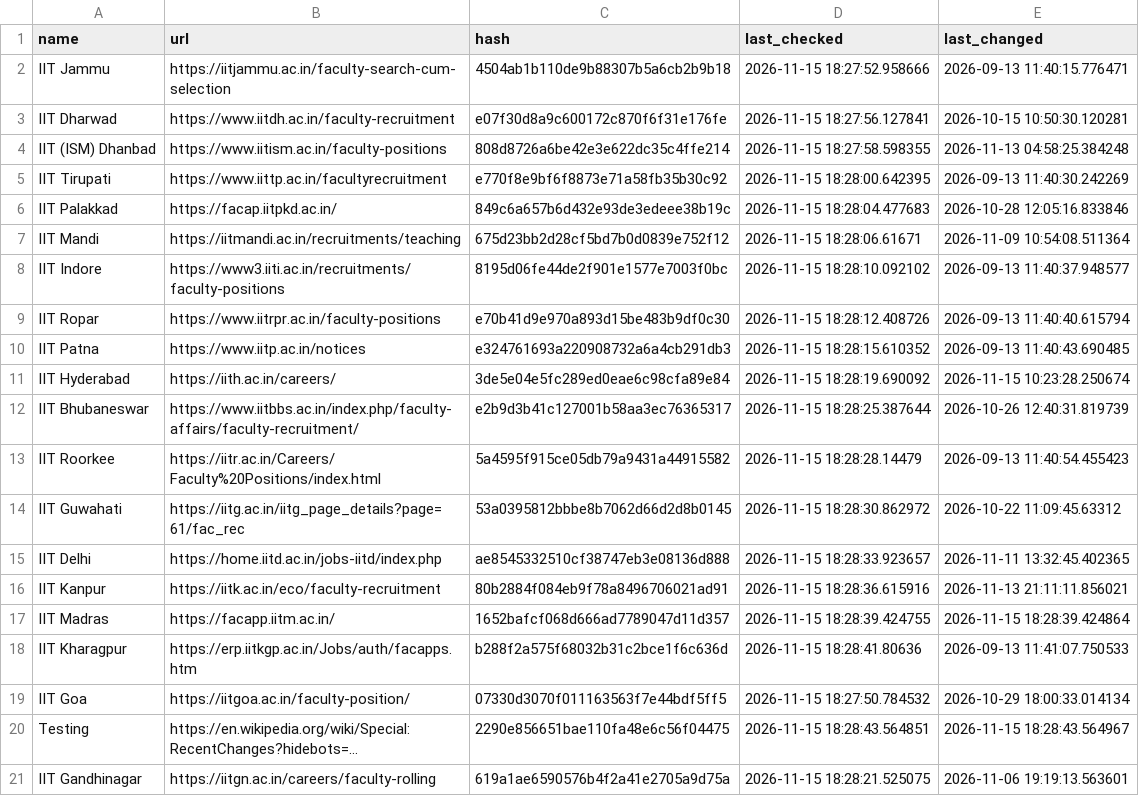
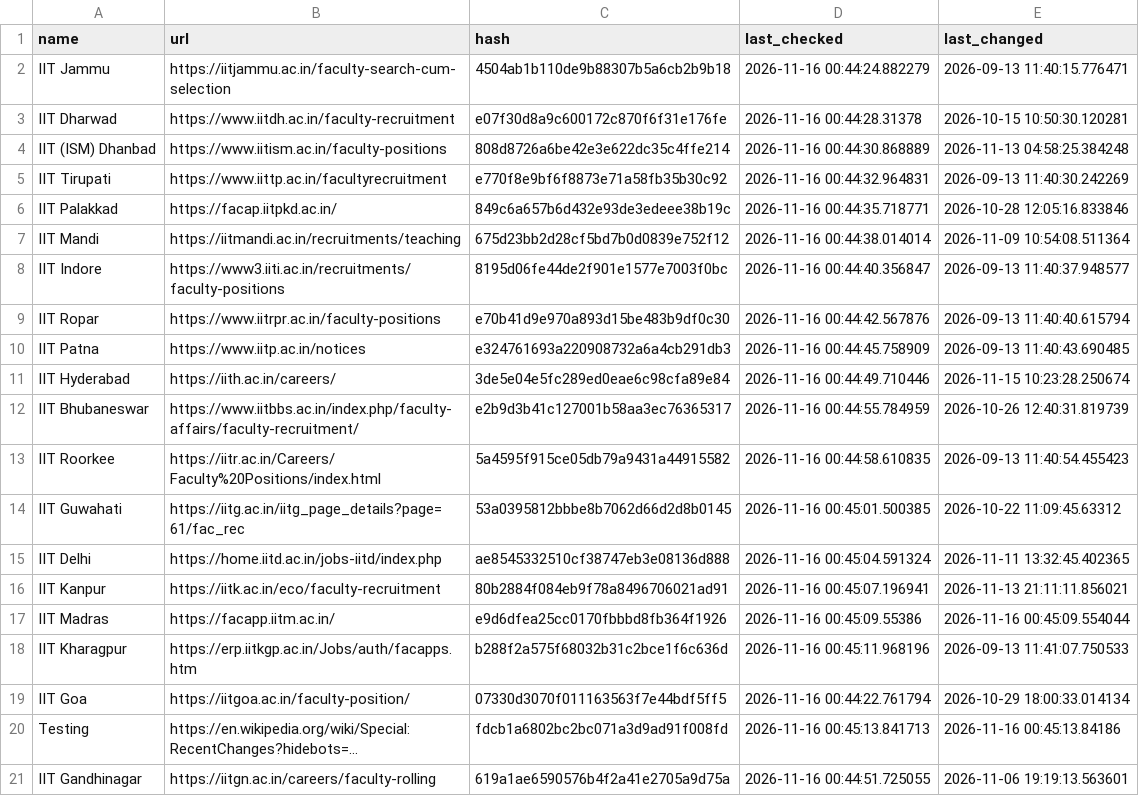
Before and after one commit to AbhibhavS/Faculty_watcher, a CSV file: state.csv, drawn as a sheet; long unchanged cells end in …; the diff names each change by its address in the sheet, - before the commit and + after, or states it on an @@ line.

```diff
--- a/state.csv
+++ b/state.csv
-D2 (last_checked): 2026-11-15 18:27:52.958666
+D2 (last_checked): 2026-11-16 00:44:24.882279
-D3 (last_checked): 2026-11-15 18:27:56.127841
+D3 (last_checked): 2026-11-16 00:44:28.31378
-D4 (last_checked): 2026-11-15 18:27:58.598355
+D4 (last_checked): 2026-11-16 00:44:30.868889
-D5 (last_checked): 2026-11-15 18:28:00.642395
+D5 (last_checked): 2026-11-16 00:44:32.964831
-D6 (last_checked): 2026-11-15 18:28:04.477683
+D6 (last_checked): 2026-11-16 00:44:35.718771
-D7 (last_checked): 2026-11-15 18:28:06.61671
+D7 (last_checked): 2026-11-16 00:44:38.014014
-D8 (last_checked): 2026-11-15 18:28:10.092102
+D8 (last_checked): 2026-11-16 00:44:40.356847
-D9 (last_checked): 2026-11-15 18:28:12.408726
+D9 (last_checked): 2026-11-16 00:44:42.567876
-D10 (last_checked): 2026-11-15 18:28:15.610352
+D10 (last_checked): 2026-11-16 00:44:45.758909
-D11 (last_checked): 2026-11-15 18:28:19.690092
+D11 (last_checked): 2026-11-16 00:44:49.710446
-D12 (last_checked): 2026-11-15 18:28:25.387644
+D12 (last_checked): 2026-11-16 00:44:55.784959
-D13 (last_checked): 2026-11-15 18:28:28.14479
+D13 (last_checked): 2026-11-16 00:44:58.610835
-D14 (last_checked): 2026-11-15 18:28:30.862972
+D14 (last_checked): 2026-11-16 00:45:01.500385
-D15 (last_checked): 2026-11-15 18:28:33.923657
+D15 (last_checked): 2026-11-16 00:45:04.591324
-D16 (last_checked): 2026-11-15 18:28:36.615916
+D16 (last_checked): 2026-11-16 00:45:07.196941
-C17 (hash): 1652bafcf068d666ad7789047d11d357
+C17 (hash): e9d6dfea25cc0170fbbbd8fb364f1926
-D17 (last_checked): 2026-11-15 18:28:39.424755
+D17 (last_checked): 2026-11-16 00:45:09.55386
-E17 (last_changed): 2026-11-15 18:28:39.424864
+E17 (last_changed): 2026-11-16 00:45:09.554044
-D18 (last_checked): 2026-11-15 18:28:41.80636
+D18 (last_checked): 2026-11-16 00:45:11.968196
-D19 (last_checked): 2026-11-15 18:27:50.784532
+D19 (last_checked): 2026-11-16 00:44:22.761794
-C20 (hash): 2290e856651bae110fa48e6c56f04475
+C20 (hash): fdcb1a6802bc2bc071a3d9ad91f008fd
-D20 (last_checked): 2026-11-15 18:28:43.564851
+D20 (last_checked): 2026-11-16 00:45:13.841713
-E20 (last_changed): 2026-11-15 18:28:43.564967
+E20 (last_changed): 2026-11-16 00:45:13.84186
-D21 (last_checked): 2026-11-15 18:28:21.525075
+D21 (last_checked): 2026-11-16 00:44:51.725055
```
Also changed, not shown: 1 other file.
